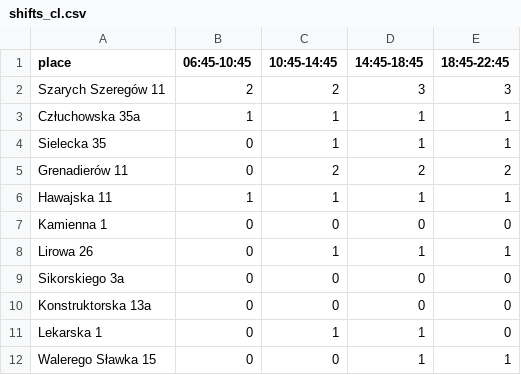
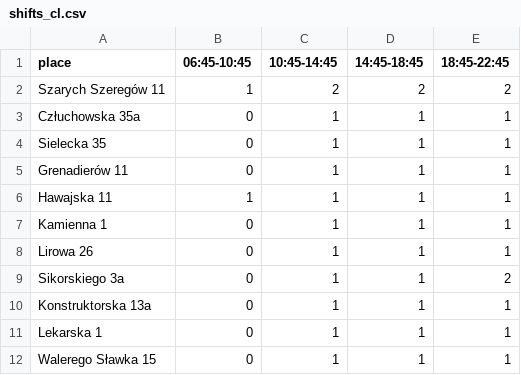
Before and after one commit to zbyszekjohnson/shyftplan-scripts, a CSV file: scripts_first_steps/COOL_LOGISTICS/shifts_cl.csv, drawn as a sheet.

```diff
--- a/scripts_first_steps/COOL_LOGISTICS/shifts_cl.csv
+++ b/scripts_first_steps/COOL_LOGISTICS/shifts_cl.csv
@@ -1,12 +1,12 @@
 place,06:45-10:45,10:45-14:45,14:45-18:45,18:45-22:45
-Szarych Szeregów 11,2,2,3,3
-Człuchowska 35a,1,1,1,1
+Szarych Szeregów 11,1,2,2,2
+Człuchowska 35a,0,1,1,1
 Sielecka 35,0,1,1,1
-Grenadierów 11,0,2,2,2
+Grenadierów 11,0,1,1,1
 Hawajska 11,1,1,1,1
-Kamienna 1,0,0,0,0
+Kamienna 1,0,1,1,1
 Lirowa 26,0,1,1,1
-Sikorskiego 3a,0,0,0,0
-Konstruktorska 13a,0,0,0,0
-Lekarska 1,0,1,1,0
-Walerego Sławka 15,0,0,1,1
+Sikorskiego 3a,0,1,1,2
+Konstruktorska 13a,0,1,1,1
+Lekarska 1,0,1,1,1
+Walerego Sławka 15,0,1,1,1
```
Also changed, not shown: scripts_first_steps/JUSH/shifts.csv, scripts_first_steps/JUSH/vehicles.csv, 14 other files.
